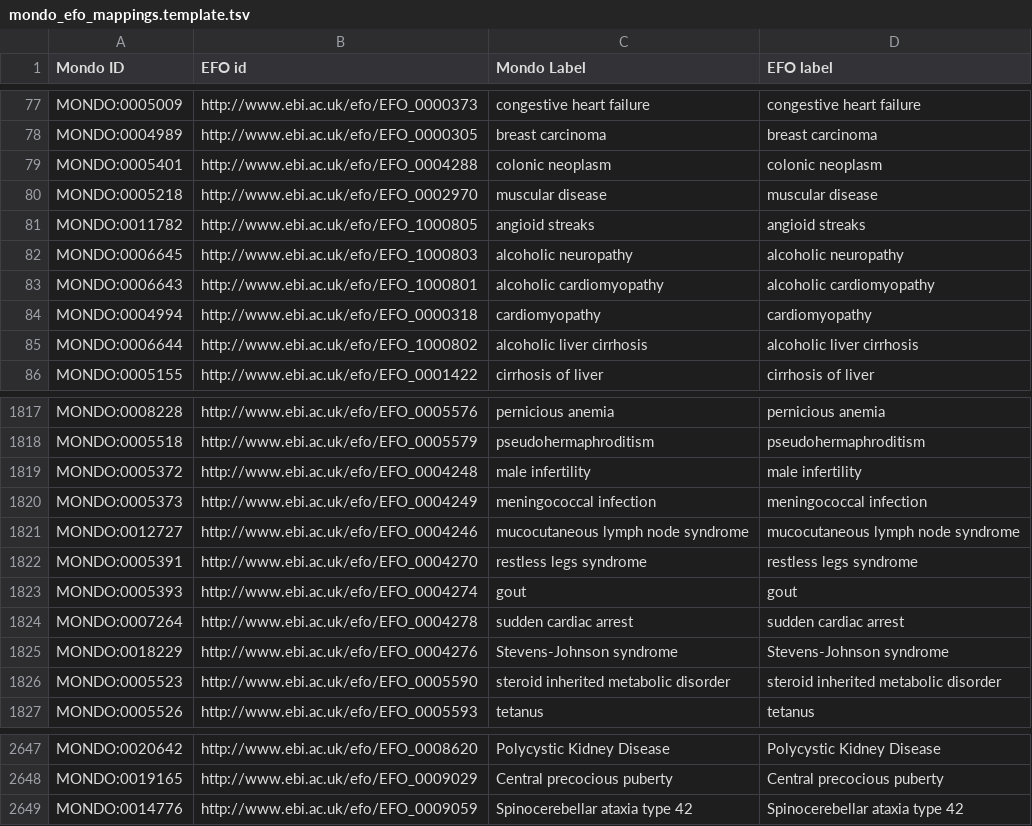
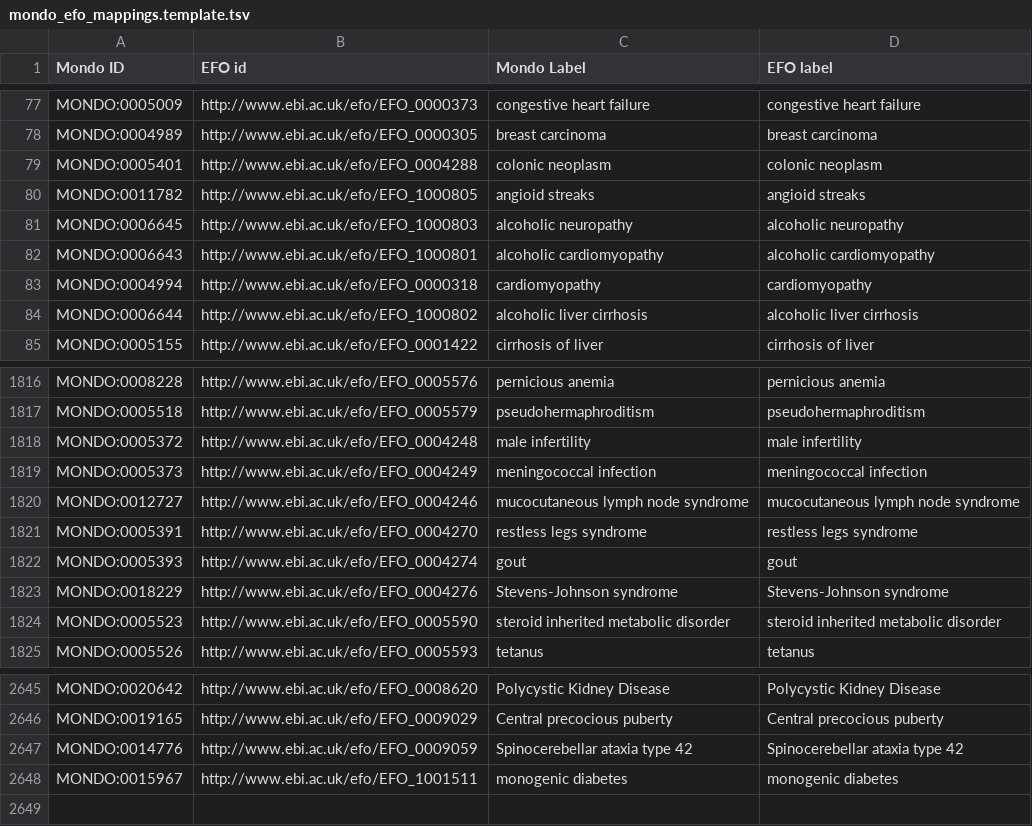
Before and after one commit to EBISPOT/efo, a TSV file: src/ontology/components/mondo_efo_mappings.template.tsv, drawn as a sheet; only a part is shown, gaps mark what is left out.

```diff
--- a/src/ontology/components/mondo_efo_mappings.template.tsv
+++ b/src/ontology/components/mondo_efo_mappings.template.tsv
@@ -79,3 +79,2 @@ MONDO:0004989	http://www.ebi.ac.uk/efo/EFO_0000305	breast carcinoma	breast carci
 MONDO:0005401	http://www.ebi.ac.uk/efo/EFO_0004288	colonic neoplasm	colonic neoplasm
-MONDO:0005218	http://www.ebi.ac.uk/efo/EFO_0002970	muscular disease	muscular disease
 MONDO:0011782	http://www.ebi.ac.uk/efo/EFO_1000805	angioid streaks	angioid streaks
@@ -1823,3 +1822,2 @@ MONDO:0005391	http://www.ebi.ac.uk/efo/EFO_0004270	restless legs syndrome	restle
 MONDO:0005393	http://www.ebi.ac.uk/efo/EFO_0004274	gout	gout
-MONDO:0007264	http://www.ebi.ac.uk/efo/EFO_0004278	sudden cardiac arrest	sudden cardiac arrest
 MONDO:0018229	http://www.ebi.ac.uk/efo/EFO_0004276	Stevens-Johnson syndrome	Stevens-Johnson syndrome
@@ -2649 +2647,2 @@ MONDO:0019165	http://www.ebi.ac.uk/efo/EFO_0009029	Central precocious puberty	Ce
 MONDO:0014776	http://www.ebi.ac.uk/efo/EFO_0009059	Spinocerebellar ataxia type 42	Spinocerebellar ataxia type 42
+MONDO:0015967	http://www.ebi.ac.uk/efo/EFO_1001511	monogenic diabetes	monogenic diabetes
```
Also changed, not shown: src/ontology/components/mondo_efo_mappings.tsv, src/ontology/reports/class-count-by-prefix.tsv, 16 other files.
